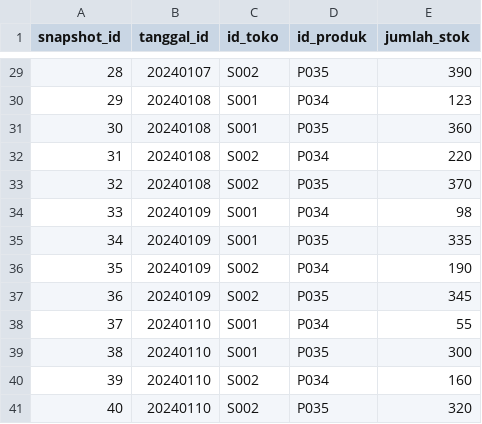
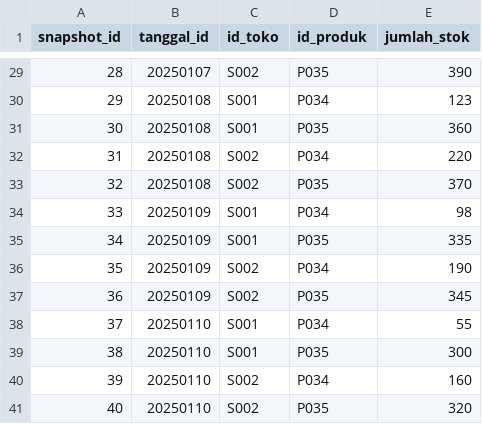
Before and after one commit to celinevs/data_warehouse, a CSV file: data/periodic_snapshot.csv, drawn as a sheet; only a part is shown, gaps mark what is left out; the diff covers the shown part only.

```diff
--- a/data/periodic_snapshot.csv
+++ b/data/periodic_snapshot.csv
@@ -29,13 +29,13 @@ snapshot_id,tanggal_id,id_toko,id_produk,jumlah_stok
-28,20240107,S002,P035,390
-29,20240108,S001,P034,123
-30,20240108,S001,P035,360
-31,20240108,S002,P034,220
-32,20240108,S002,P035,370
-33,20240109,S001,P034,98
-34,20240109,S001,P035,335
-35,20240109,S002,P034,190
-36,20240109,S002,P035,345
-37,20240110,S001,P034,55
-38,20240110,S001,P035,300
-39,20240110,S002,P034,160
-40,20240110,S002,P035,320
+28,20250107,S002,P035,390
+29,20250108,S001,P034,123
+30,20250108,S001,P035,360
+31,20250108,S002,P034,220
+32,20250108,S002,P035,370
+33,20250109,S001,P034,98
+34,20250109,S001,P035,335
+35,20250109,S002,P034,190
+36,20250109,S002,P035,345
+37,20250110,S001,P034,55
+38,20250110,S001,P035,300
+39,20250110,S002,P034,160
+40,20250110,S002,P035,320
```
Also changed, not shown: 27 edited cells elsewhere in this file.
